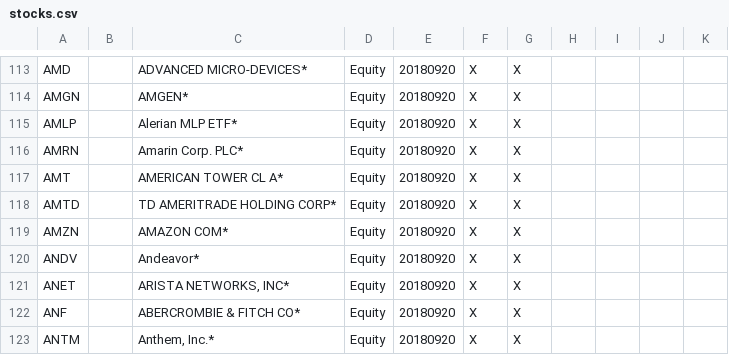
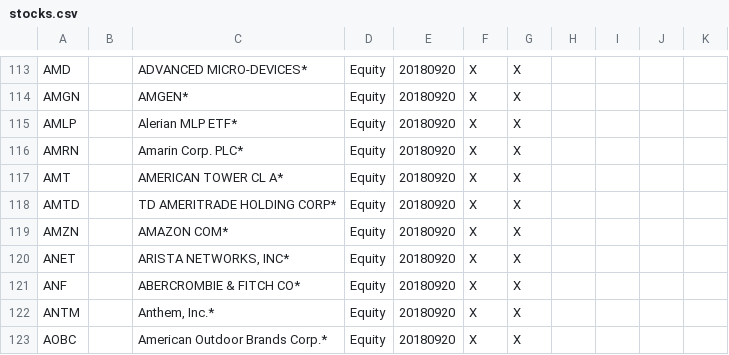
Before and after one commit to sirpaulclark/stocks, a CSV file: server/data/stocks.csv, drawn as a sheet; only a part is shown, gaps mark what is left out; the shorter side is filled out with more unchanged rows; the diff names each change by its address in the sheet, - before the commit and + after, or states it on an @@ line.

Commit message:
Update README, clean-up stocklist

```diff
--- a/server/data/stocks.csv
+++ b/server/data/stocks.csv
-row 120: ANDV |  | Andeavor* | Equity | 20180920 | X | X
```
Also changed, not shown: 2 other files.
